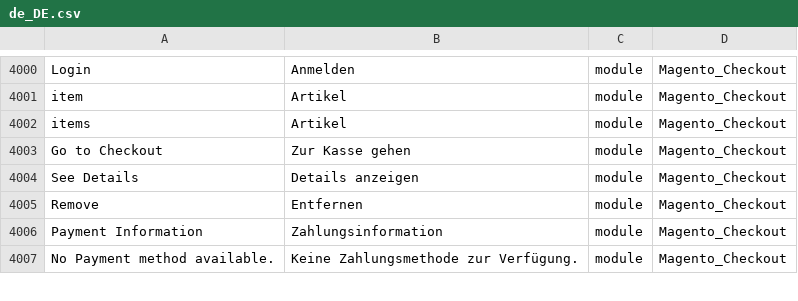
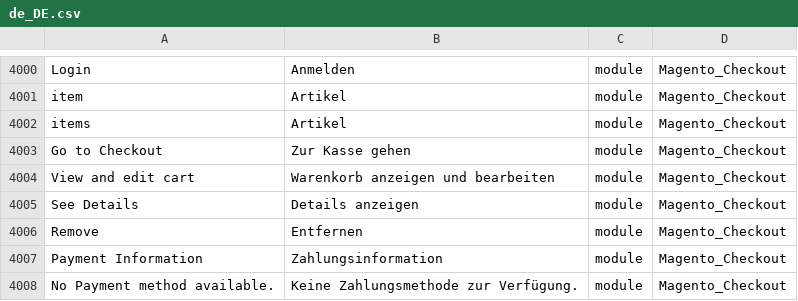
Before and after one commit to therool/language_de_de, a CSV file: de_DE.csv, drawn as a sheet; only a part is shown, gaps mark what is left out; the diff names each change by its address in the sheet, - before the commit and + after, or states it on an @@ line.

```diff
--- a/de_DE.csv
+++ b/de_DE.csv
+row 4004: View and edit cart | Warenkorb anzeigen und bearbeiten | module | Magento_Checkout
```
Also changed, not shown: 1 other file.
